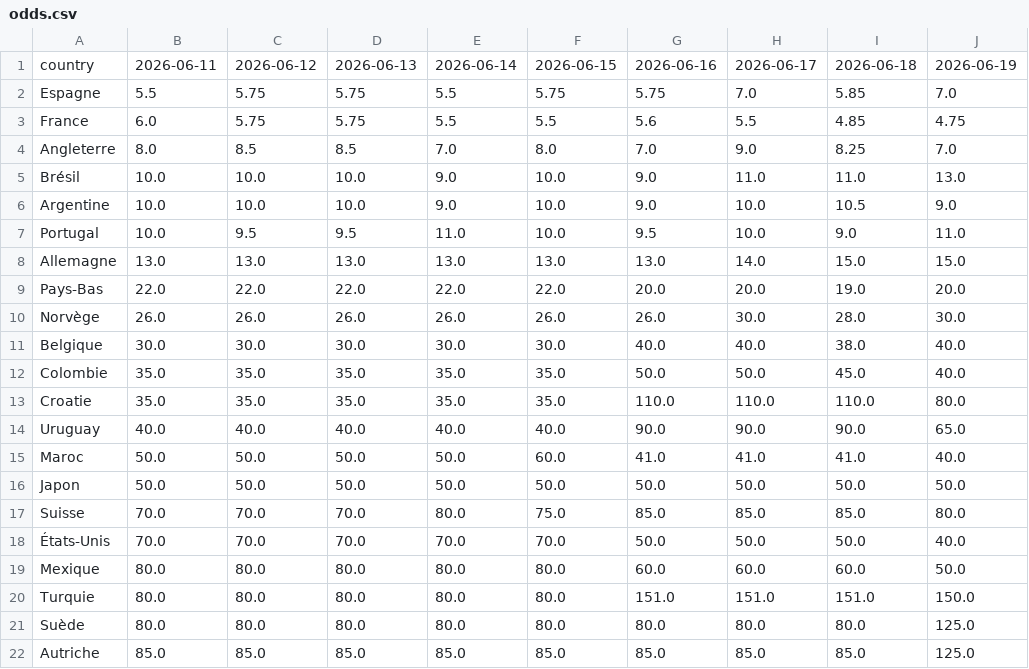
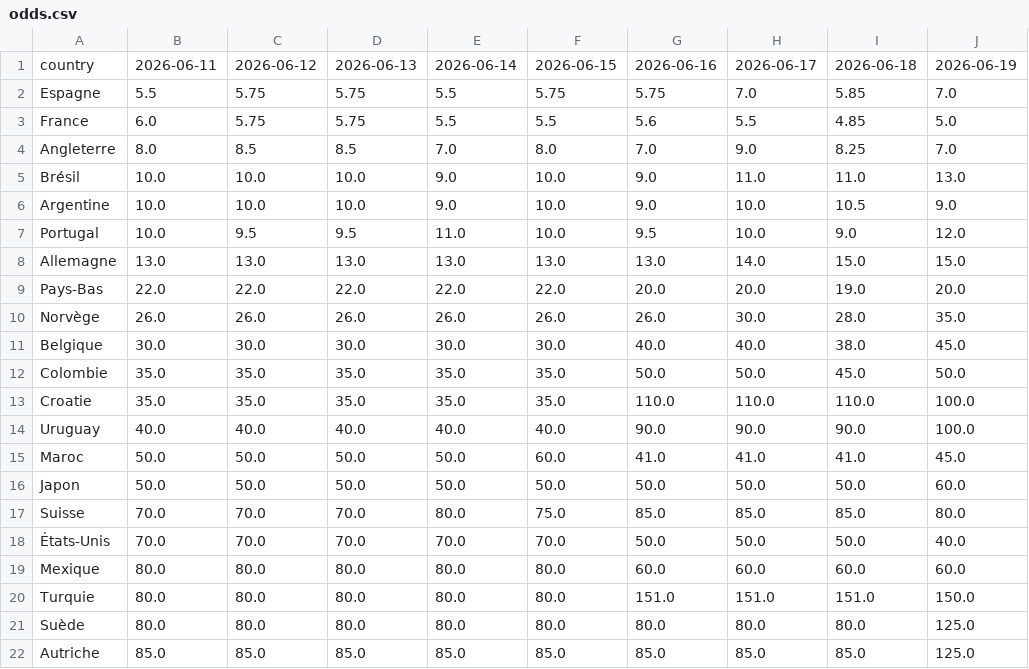
Before and after one commit to dslaskibert/worldcup-odds, a CSV file: data/odds.csv, drawn as a sheet; only a part is shown.

```diff
--- a/data/odds.csv
+++ b/data/odds.csv
@@ -2,3 +2,3 @@ country,2026-06-11,2026-06-12,2026-06-13,2026-06-14,2026-06-15,2026-06-16,2026-0
 Espagne,5.5,5.75,5.75,5.5,5.75,5.75,7.0,5.85,7.0
-France,6.0,5.75,5.75,5.5,5.5,5.6,5.5,4.85,4.75
+France,6.0,5.75,5.75,5.5,5.5,5.6,5.5,4.85,5.0
 Angleterre,8.0,8.5,8.5,7.0,8.0,7.0,9.0,8.25,7.0
@@ -6,15 +6,15 @@ Brésil,10.0,10.0,10.0,9.0,10.0,9.0,11.0,11.0,13.0
 Argentine,10.0,10.0,10.0,9.0,10.0,9.0,10.0,10.5,9.0
-Portugal,10.0,9.5,9.5,11.0,10.0,9.5,10.0,9.0,11.0
+Portugal,10.0,9.5,9.5,11.0,10.0,9.5,10.0,9.0,12.0
 Allemagne,13.0,13.0,13.0,13.0,13.0,13.0,14.0,15.0,15.0
 Pays-Bas,22.0,22.0,22.0,22.0,22.0,20.0,20.0,19.0,20.0
-Norvège,26.0,26.0,26.0,26.0,26.0,26.0,30.0,28.0,30.0
-Belgique,30.0,30.0,30.0,30.0,30.0,40.0,40.0,38.0,40.0
-Colombie,35.0,35.0,35.0,35.0,35.0,50.0,50.0,45.0,40.0
-Croatie,35.0,35.0,35.0,35.0,35.0,110.0,110.0,110.0,80.0
-Uruguay,40.0,40.0,40.0,40.0,40.0,90.0,90.0,90.0,65.0
-Maroc,50.0,50.0,50.0,50.0,60.0,41.0,41.0,41.0,40.0
-Japon,50.0,50.0,50.0,50.0,50.0,50.0,50.0,50.0,50.0
+Norvège,26.0,26.0,26.0,26.0,26.0,26.0,30.0,28.0,35.0
+Belgique,30.0,30.0,30.0,30.0,30.0,40.0,40.0,38.0,45.0
+Colombie,35.0,35.0,35.0,35.0,35.0,50.0,50.0,45.0,50.0
+Croatie,35.0,35.0,35.0,35.0,35.0,110.0,110.0,110.0,100.0
+Uruguay,40.0,40.0,40.0,40.0,40.0,90.0,90.0,90.0,100.0
+Maroc,50.0,50.0,50.0,50.0,60.0,41.0,41.0,41.0,45.0
+Japon,50.0,50.0,50.0,50.0,50.0,50.0,50.0,50.0,60.0
 Suisse,70.0,70.0,70.0,80.0,75.0,85.0,85.0,85.0,80.0
 États-Unis,70.0,70.0,70.0,70.0,70.0,50.0,50.0,50.0,40.0
-Mexique,80.0,80.0,80.0,80.0,80.0,60.0,60.0,60.0,50.0
+Mexique,80.0,80.0,80.0,80.0,80.0,60.0,60.0,60.0,60.0
 Turquie,80.0,80.0,80.0,80.0,80.0,151.0,151.0,151.0,150.0
```
Also changed, not shown: 1 other file.
